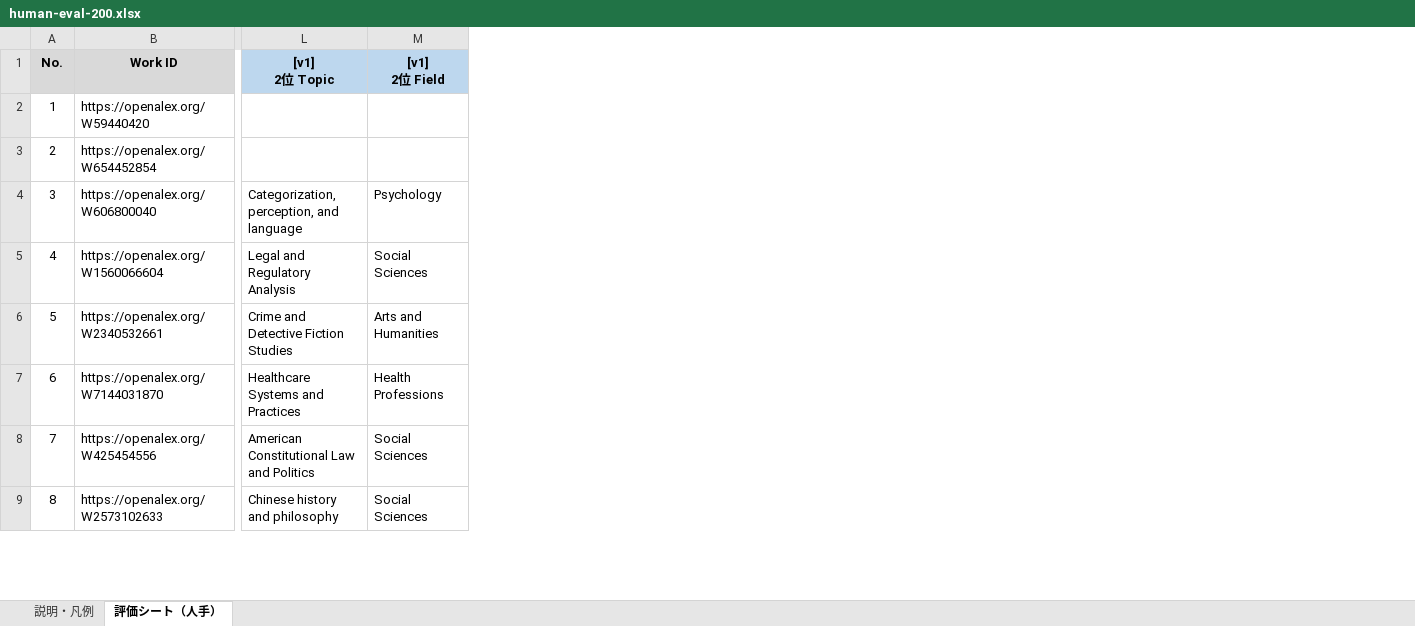
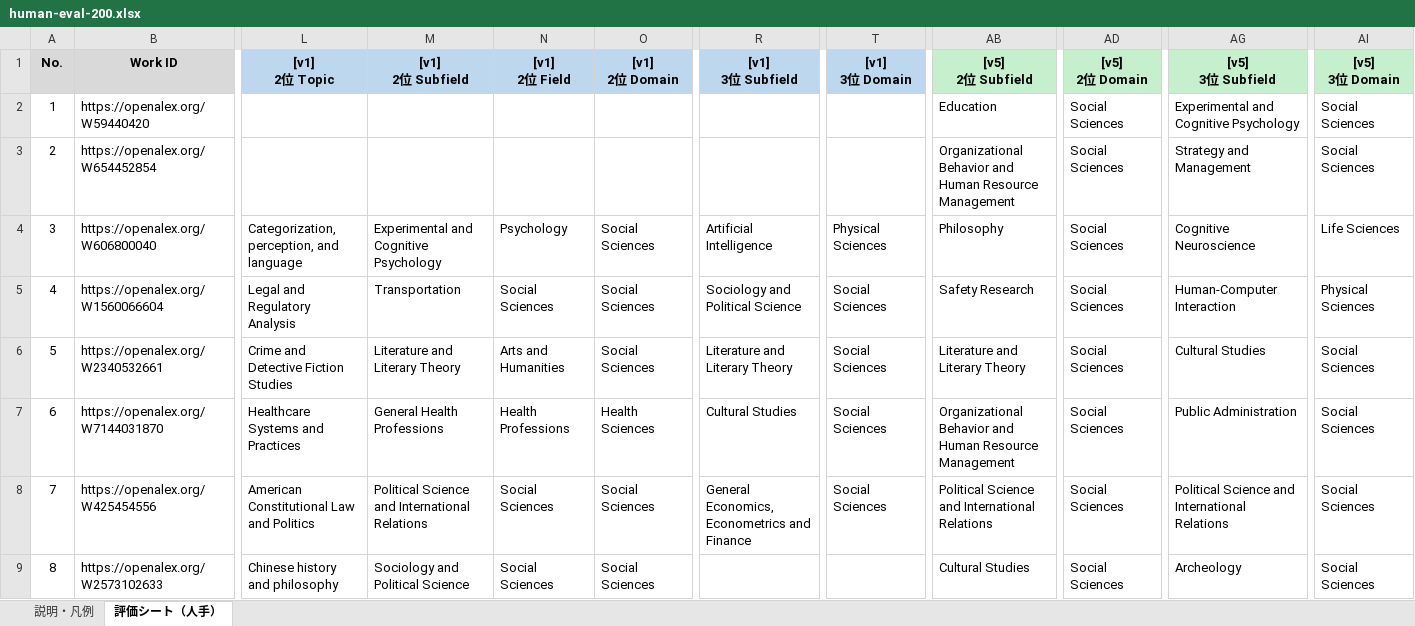
Before and after one commit to KKasama/OpenAlex-Topics-assignment-for-IRDB2, an Excel workbook: data/human-eval-200.xlsx, sheet 評価シート（人手）, drawn as a sheet; only a part is shown, gaps mark what is left out; values as stored, in another font and other column widths than the file's, no borders; the diff names each change by its address in the sheet, - before the commit and + after, or states it on an @@ line.

```diff
--- a/data/human-eval-200.xlsx (sheet 評価シート（人手）)
+++ b/data/human-eval-200.xlsx (sheet 評価シート（人手）)
+column M ([v1] 2位 Subfield), rows 4-9: Experimental and Cognitive Psychology | Transportation | Literature and Literary Theory | General Health Professions | Political Science and International Relations | Sociology and Political Science
+column O ([v1] 2位 Domain), rows 4-9: Social Sciences | Social Sciences | Social Sciences | Health Sciences | Social Sciences | Social Sciences
+column R ([v1] 3位 Subfield), rows 4-8: Artificial Intelligence | Sociology and Political Science | Literature and Literary Theory | Cultural Studies | General Economics, Econometrics and Finance
+column T ([v1] 3位 Domain), rows 4-8: Physical Sciences | Social Sciences | Social Sciences | Social Sciences | Social Sciences
+column AB ([v5] 2位 Subfield), rows 2-9: Education | Organizational Behavior and Human Resource Management | Philosophy | Safety Research | Literature and Literary Theory | Organizational Behavior and Human Resource Management | Political Science and International Relations | Cultural Studies
+column AD ([v5] 2位 Domain), rows 2-9: all Social Sciences
+column AG ([v5] 3位 Subfield), rows 2-9: Experimental and Cognitive Psychology | Strategy and Management | Cognitive Neuroscience | Human-Computer Interaction | Cultural Studies | Public Administration | Political Science and International Relations | Archeology
+column AI ([v5] 3位 Domain), rows 2-9: Social Sciences | Social Sciences | Life Sciences | Physical Sciences | Social Sciences | Social Sciences | Social Sciences | Social Sciences
```
